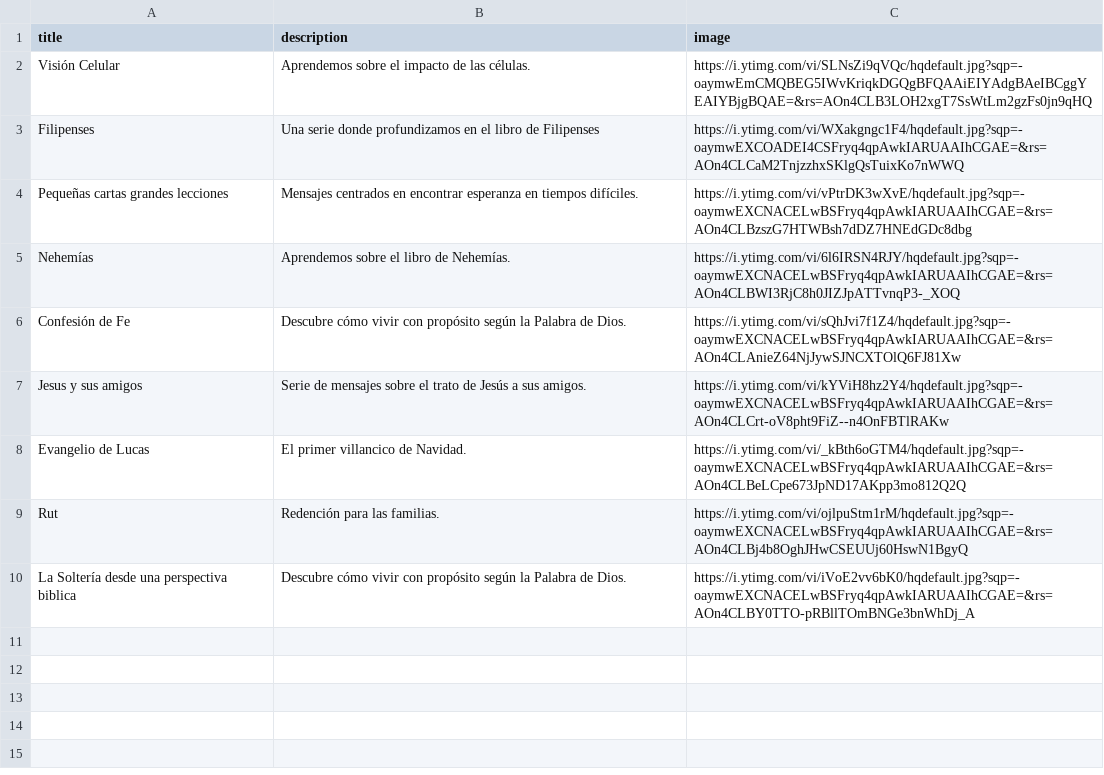
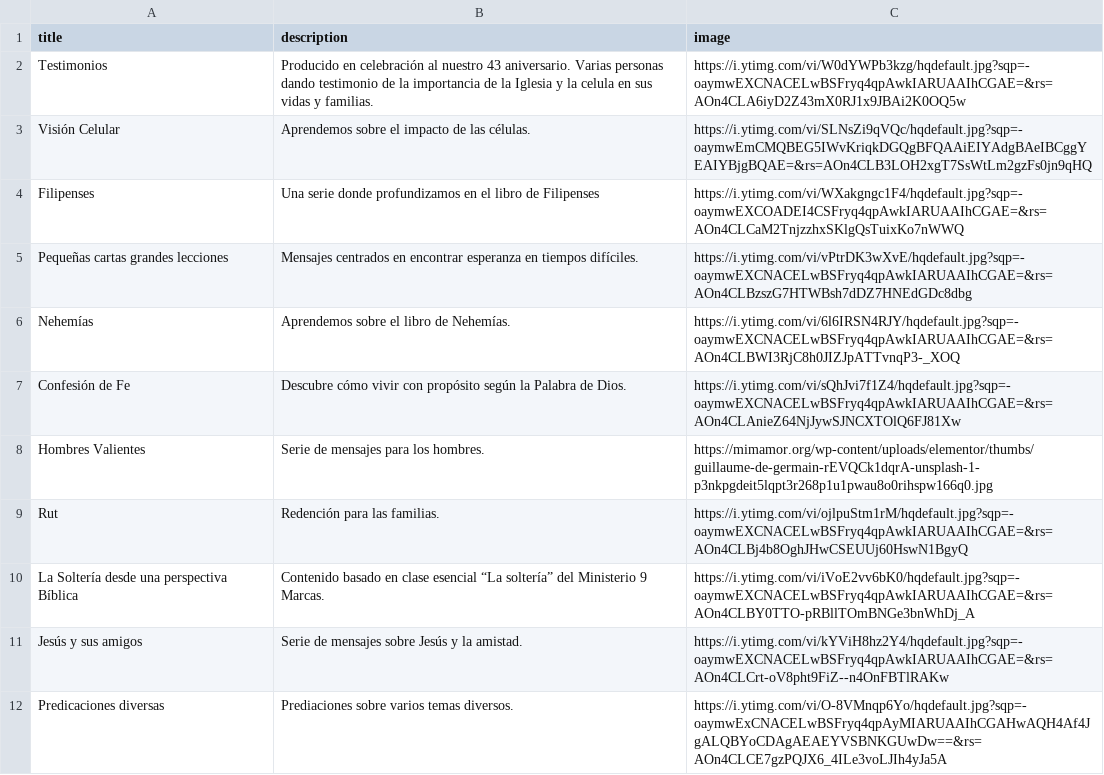
Before and after one commit to VicRaii/Project_13_Backend, a CSV file: src/utils/data/seriesData.csv, drawn as a sheet; removed rows and columns are numbered as before the commit, all else as after; the diff names each change by its address in the sheet, - before the commit and + after, or states it on an @@ line.

```diff
--- a/src/utils/data/seriesData.csv
+++ b/src/utils/data/seriesData.csv
+row 2: Testimonios | Producido en celebración al nuestro 43 aniversario. Varias personas dando testimonio de la importancia de la Iglesia y la celula en sus vidas y familias. | https://i.ytimg.com/vi/W0dYWPb3kzg/hqdefault.jpg?sqp=-oaymwEXCNACELwBSFryq4qpAwkIARUAAIhCGAE=&rs=AOn4CLA6iyD2Z43mX0RJ1x9JBAi2K0OQ5w
-row 7: Jesus y sus amigos | Serie de mensajes sobre el trato de Jesús a sus amigos. | https://i.ytimg.com/vi/kYViH8hz2Y4/hqdefault.jpg?sqp=-oaymwEXCNACELwBSFryq4qpAwkIARUAAIhCGAE=&rs=AOn4CLCrt-oV8pht9FiZ--n4OnFBTlRAKw
-row 8: Evangelio de Lucas | El primer villancico de Navidad. | https://i.ytimg.com/vi/_kBth6oGTM4/hqdefault.jpg?sqp=-oaymwEXCNACELwBSFryq4qpAwkIARUAAIhCGAE=&rs=AOn4CLBeLCpe673JpND17AKpp3mo812Q2Q
+row 8: Hombres Valientes | Serie de mensajes para los hombres. | https://mimamor.org/wp-content/uploads/elementor/thumbs/guillaume-de-germain-rEVQCk1dqrA-unsplash-1-p3nkpgdeit5lqpt3r268p1u1pwau8o0rihspw166q0.jpg
-A10 (title): La Soltería desde una perspectiva biblica
+A10 (title): La Soltería desde una perspectiva Bíblica
-B10 (description): Descubre cómo vivir con propósito según la Palabra de Dios.
+B10 (description): Contenido basado en clase esencial “La soltería” del Ministerio 9 Marcas.
+row 11: Jesús y sus amigos | Serie de mensajes sobre Jesús y la amistad. | https://i.ytimg.com/vi/kYViH8hz2Y4/hqdefault.jpg?sqp=-oaymwEXCNACELwBSFryq4qpAwkIARUAAIhCGAE=&rs=AOn4CLCrt-oV8pht9FiZ--n4OnFBTlRAKw
+row 12: Predicaciones diversas | Prediaciones sobre varios temas diversos. | https://i.ytimg.com/vi/O-8VMnqp6Yo/hqdefault.jpg?sqp=-oaymwExCNACELwBSFryq4qpAyMIARUAAIhCGAHwAQH4Af4JgALQBYoCDAgAEAEYVSBNKGUwDw==&rs=AOn4CLCE7gzPQJX6_4ILe3voLJIh4yJa5A
```
Also changed, not shown: 8 other files.
